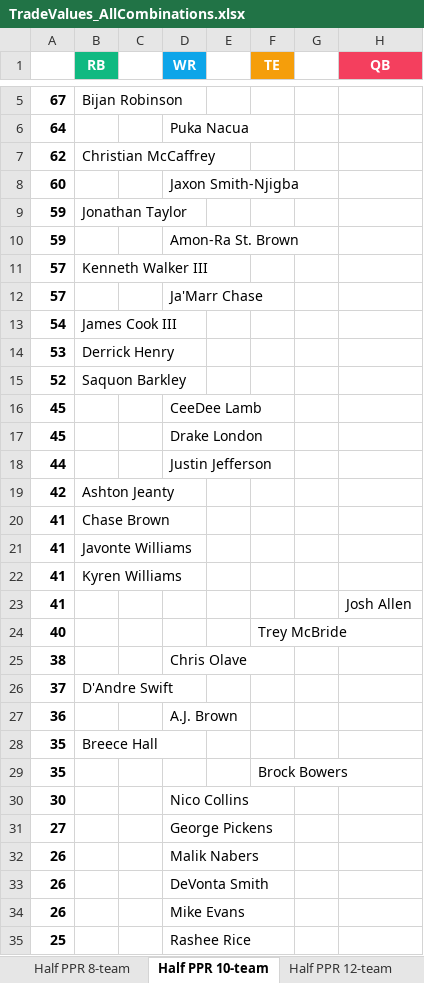
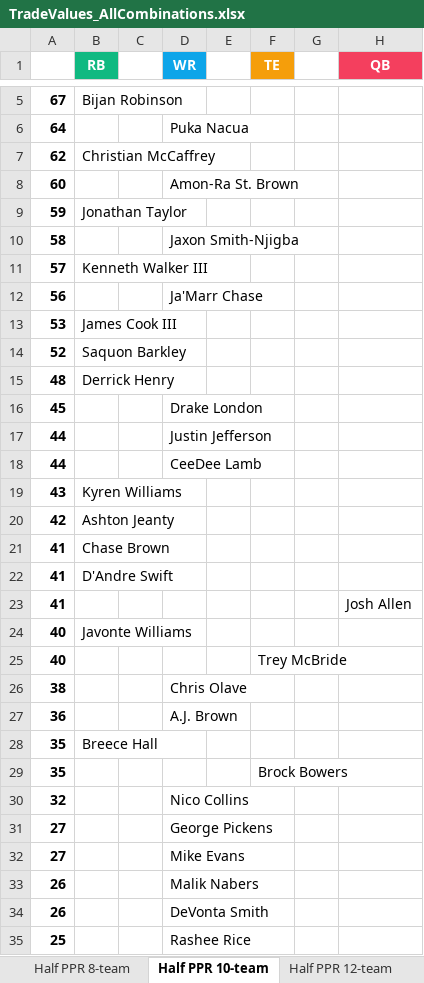
Before and after one commit to seoularpro/OddsVis, an Excel workbook: TradeValueSheets/TradeValues_AllCombinations.xlsx, sheet Half PPR 10-team, drawn as a sheet; only a part is shown, gaps mark what is left out; values as stored, in another font and other column widths than the file's, no borders; removed rows and columns are numbered as before the commit, all else as after; the diff covers the shown part only; the diff names each change by its address in the sheet, - before the commit and + after, or states it on an @@ line.

```diff
--- a/TradeValueSheets/TradeValues_AllCombinations.xlsx (sheet Half PPR 10-team)
+++ b/TradeValueSheets/TradeValues_AllCombinations.xlsx (sheet Half PPR 10-team)
-D8 (WR): Jaxon Smith-Njigba
+D8 (WR): Amon-Ra St. Brown
-row 10: 59 |  |  | Amon-Ra St. Brown
+row 10: 58 |  |  | Jaxon Smith-Njigba
-A12: 57
+A12: 56
-row 13: 54 | James Cook III
-B13 (RB): Derrick Henry
+B13 (RB): James Cook III
-row 16: 45 |  |  | CeeDee Lamb
+row 15: 48 | Derrick Henry
+row 18: 44 |  |  | CeeDee Lamb
+row 19: 43 | Kyren Williams
-row 21: 41 | Javonte Williams
-B22 (RB): Kyren Williams
+B22 (RB): D'Andre Swift
+row 24: 40 | Javonte Williams
-row 26: 37 | D'Andre Swift
-A30: 30
+A30: 32
+row 32: 27 |  |  | Mike Evans
-row 34: 26 |  |  | Mike Evans
```
Also changed, not shown: 7 added rows, 7 removed rows and 1 edited cell elsewhere in this sheet, sheet Half PPR 8-team, sheet Standard 8-team, sheet Half PPR 12-team, sheet Standard 12-team, sheet Full PPR 8-team, sheet Full PPR 12-team, 2 more sheets, TradeValueSheets/TradeValues_FullPPR_10team.xlsx, TradeValueSheets/TradeValues_HalfPPR_10team.xlsx, 18 other files.
